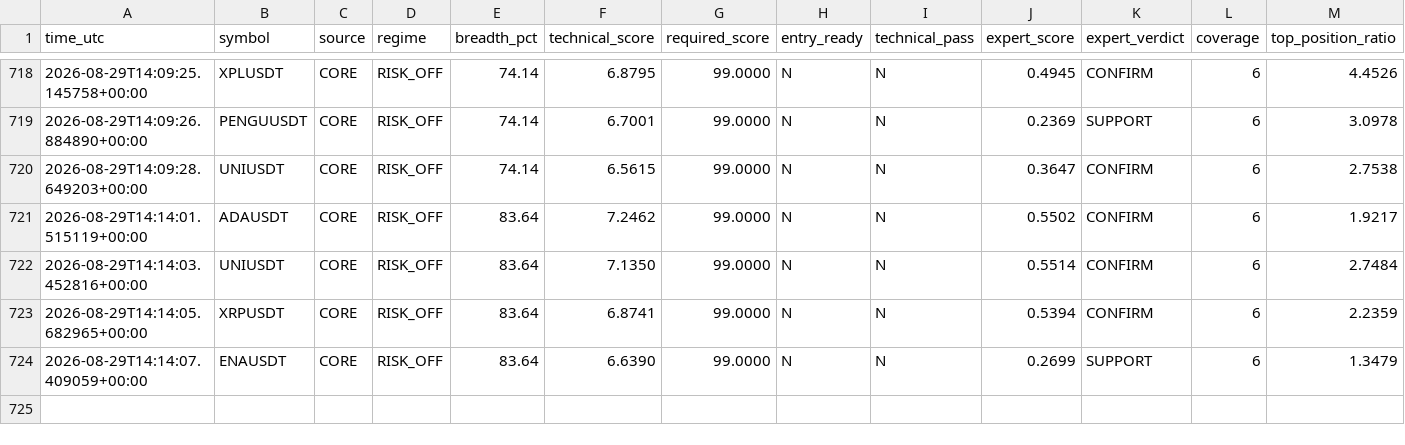
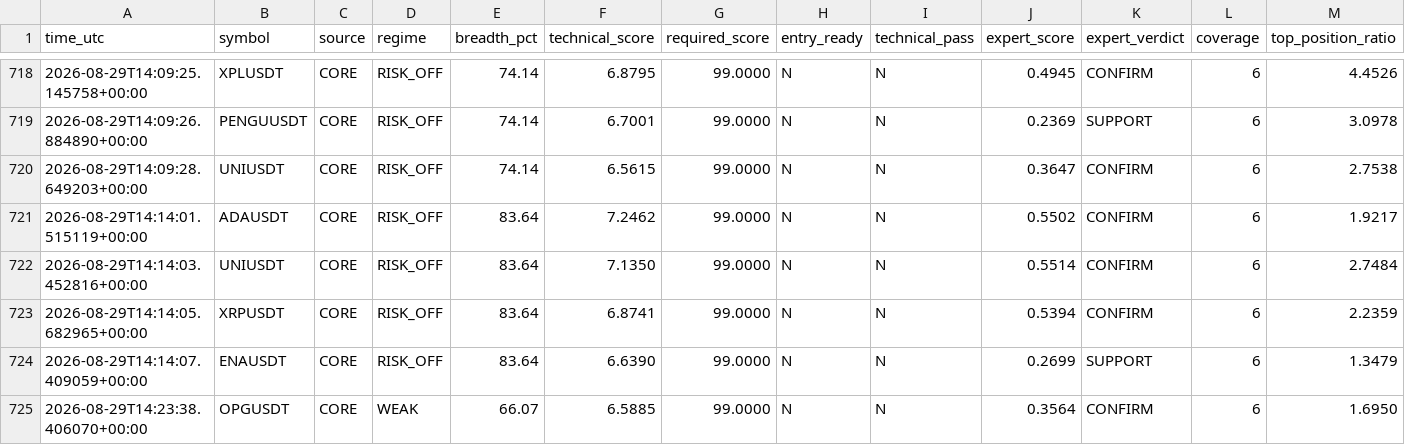
Before and after one commit to mrmatinbolandnazar-web/crypto-paper-bot, a CSV file: vps_reports/expert_shadow_v5_3.csv, drawn as a sheet; only a part is shown, gaps mark what is left out; rows hold the shown columns only; the diff names each change by its address in the sheet, - before the commit and + after, or states it on an @@ line.

```diff
--- a/vps_reports/expert_shadow_v5_3.csv
+++ b/vps_reports/expert_shadow_v5_3.csv
+row 725: 2026-08-29T14:23:38.406070+00:00 | OPGUSDT | CORE | WEAK | 66.07 | 6.5885 | 99.0000 | N | N | 0.3564 | CONFIRM | 6 | 1.6950
```
Also changed, not shown: vps_reports/news_shadow_v5_4.csv, 9 other files.
